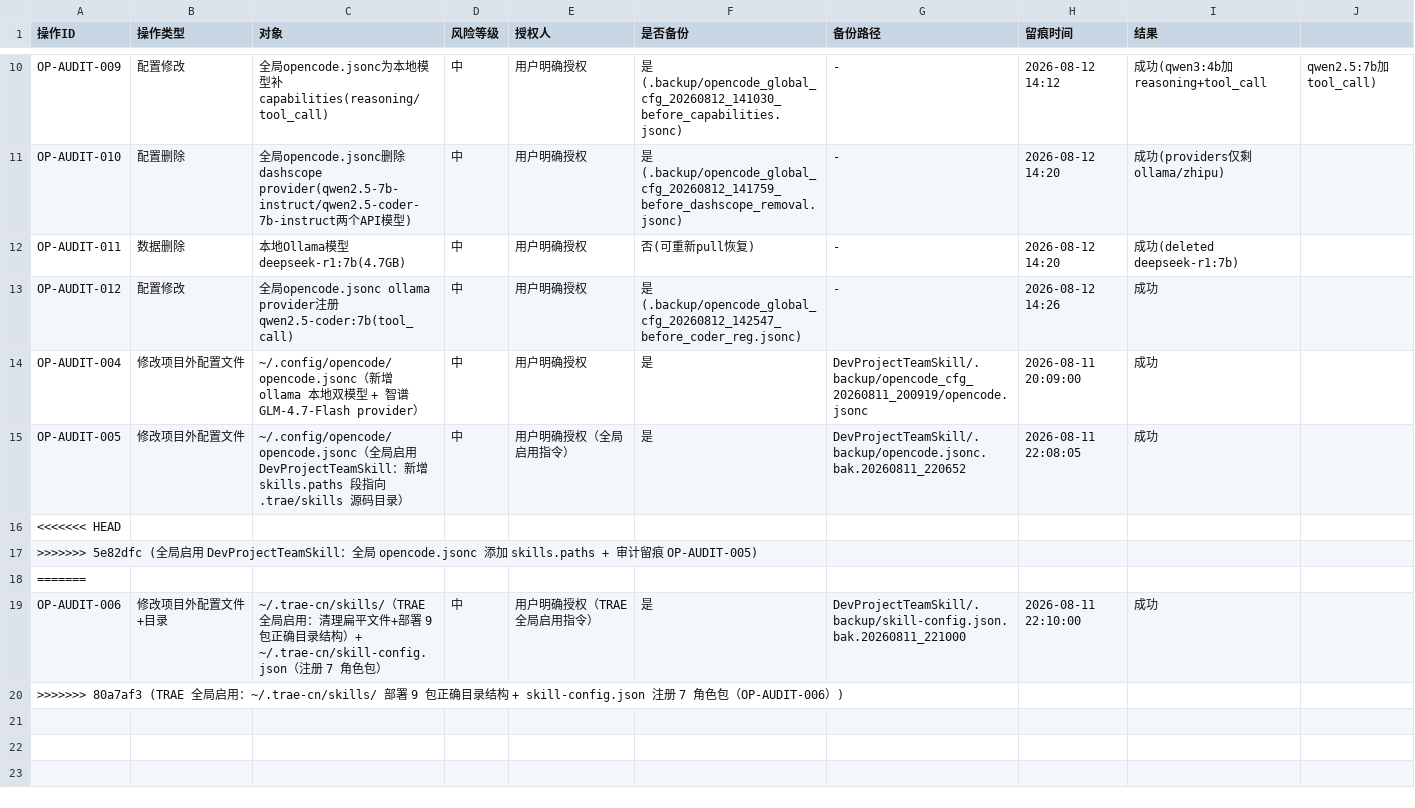
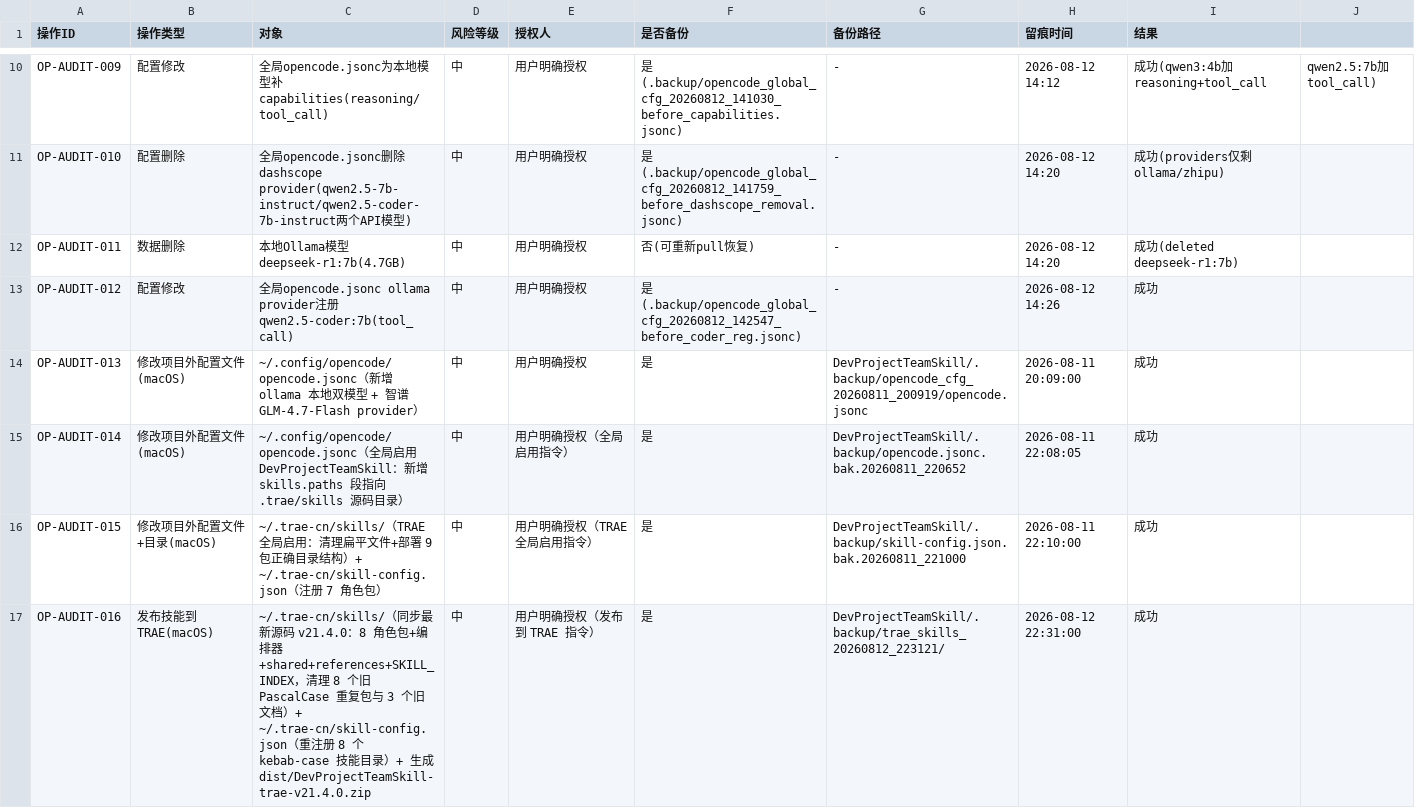
Before and after one commit to gogojaja/DevProjectTeamSkill, a CSV file: 台账/13_安全审计台账.csv, drawn as a sheet; only a part is shown, gaps mark what is left out.

Commit message:
audit: OP-AUDIT-016 发布技能 v21.4.0 到 TRAE 全局目录 + 生成可移植 zip（清理旧 PascalCase 重复包与冲突标记）

```diff
--- a/台账/13_安全审计台账.csv
+++ b/台账/13_安全审计台账.csv
@@ -13,8 +13,5 @@ OP-AUDIT-011,数据删除,本地Ollama模型deepseek-r1:7b(4.7GB),中,用户明
 OP-AUDIT-012,配置修改,全局opencode.jsonc ollama provider注册qwen2.5-coder:7b(tool_call),中,用户明确授权,是(.backup/opencode_global_cfg_20260812_142547_before_coder_reg.jsonc),-,2026-08-12 14:26,成功
-OP-AUDIT-004,修改项目外配置文件,~/.config/opencode/opencode.jsonc（新增 ollama 本地双模型 + 智谱 GLM-4.7-Flash provider）,中,用户明确授权,是,DevProjectTeamSkill/.backup/opencode_cfg_20260811_200919/opencode.jsonc,2026-08-11 20:09:00,成功
-OP-AUDIT-005,修改项目外配置文件,~/.config/opencode/opencode.jsonc（全局启用 DevProjectTeamSkill：新增 skills.paths 段指向 .trae/skills 源码目录）,中,用户明确授权（全局启用指令）,是,DevProjectTeamSkill/.backup/opencode.jsonc.bak.20260811_220652,2026-08-11 22:08:05,成功
-<<<<<<< HEAD
->>>>>>> 5e82dfc (全局启用 DevProjectTeamSkill：全局 opencode.jsonc 添加 skills.paths + 审计留痕 OP-AUDIT-005)
-=======
-OP-AUDIT-006,修改项目外配置文件+目录,~/.trae-cn/skills/（TRAE 全局启用：清理扁平文件+部署 9 包正确目录结构）+ ~/.trae-cn/skill-config.json（注册 7 角色包）,中,用户明确授权（TRAE 全局启用指令）,是,DevProjectTeamSkill/.backup/skill-config.json.bak.20260811_221000,2026-08-11 22:10:00,成功
->>>>>>> 80a7af3 (TRAE 全局启用：~/.trae-cn/skills/ 部署 9 包正确目录结构 + skill-config.json 注册 7 角色包（OP-AUDIT-006）)
+OP-AUDIT-013,修改项目外配置文件(macOS),~/.config/opencode/opencode.jsonc（新增 ollama 本地双模型 + 智谱 GLM-4.7-Flash provider）,中,用户明确授权,是,DevProjectTeamSkill/.backup/opencode_cfg_20260811_200919/opencode.jsonc,2026-08-11 20:09:00,成功
+OP-AUDIT-014,修改项目外配置文件(macOS),~/.config/opencode/opencode.jsonc（全局启用 DevProjectTeamSkill：新增 skills.paths 段指向 .trae/skills 源码目录）,中,用户明确授权（全局启用指令）,是,DevProjectTeamSkill/.backup/opencode.jsonc.bak.20260811_220652,2026-08-11 22:08:05,成功
+OP-AUDIT-015,修改项目外配置文件+目录(macOS),~/.trae-cn/skills/（TRAE 全局启用：清理扁平文件+部署 9 包正确目录结构）+ ~/.trae-cn/skill-config.json（注册 7 角色包）,中,用户明确授权（TRAE 全局启用指令）,是,DevProjectTeamSkill/.backup/skill-config.json.bak.20260811_221000,2026-08-11 22:10:00,成功
+OP-AUDIT-016,发布技能到TRAE(macOS),~/.trae-cn/skills/（同步最新源码 v21.4.0：8 角色包+编排器+shared+references+SKILL_INDEX，清理 8 个旧 PascalCase 重复包与 3 个旧文档）+ ~/.trae-cn/skill-config.json（重注册 8 个 kebab-case 技能目录）+ 生成 dist/DevProjectTeamSkill-trae-v21.4.0.zip,中,用户明确授权（发布到 TRAE 指令）,是,DevProjectTeamSkill/.backup/trae_skills_20260812_223121/,2026-08-12 22:31:00,成功
```
